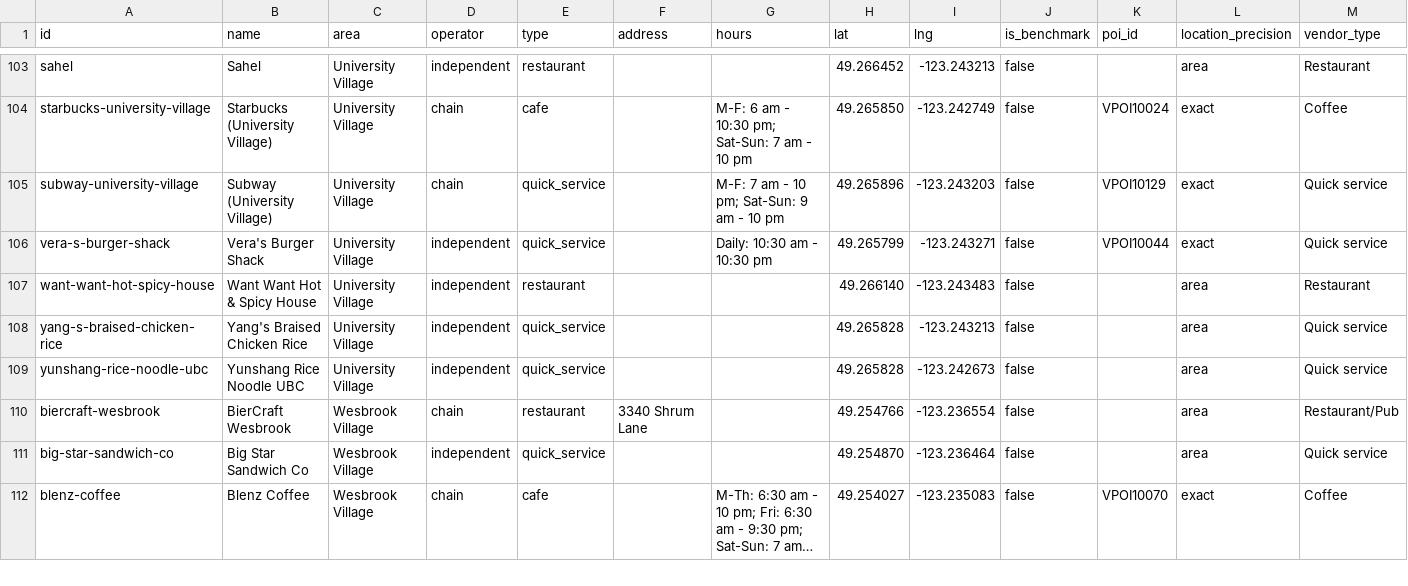
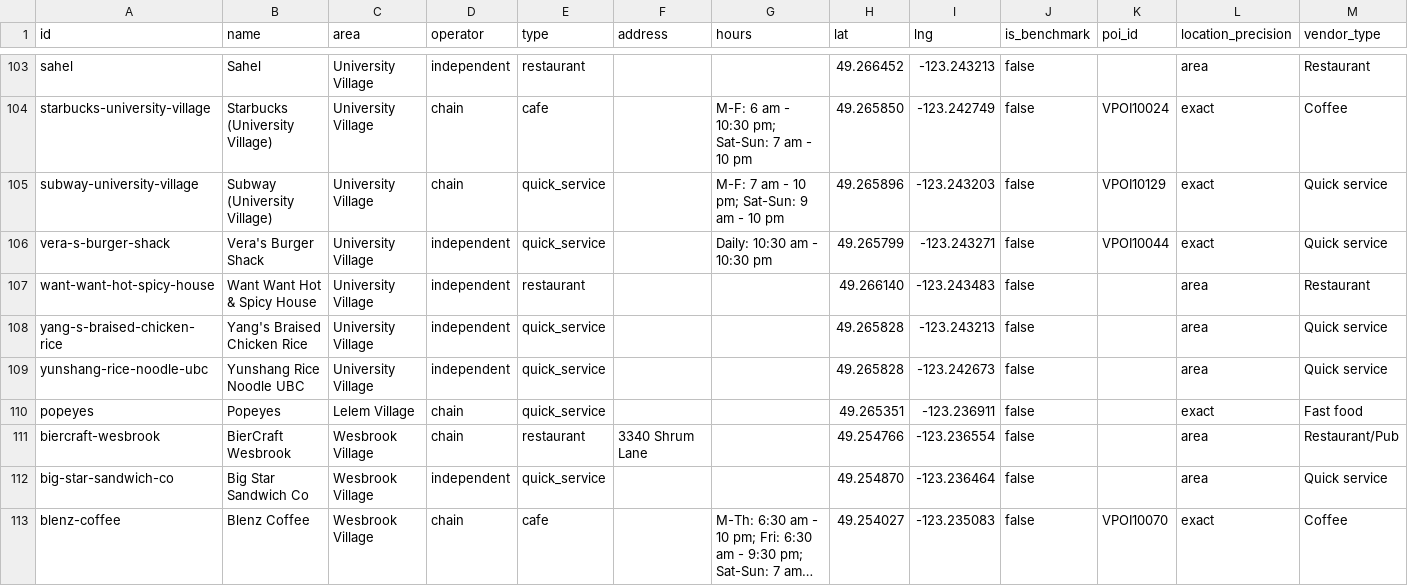
Before and after one commit to danieldalopez/campus-price-map, a CSV file: data/outlets.csv, drawn as a sheet; only a part is shown, gaps mark what is left out; long unchanged cells end in …; the diff names each change by its address in the sheet, - before the commit and + after, or states it on an @@ line.

```diff
--- a/data/outlets.csv
+++ b/data/outlets.csv
+row 110: popeyes | Popeyes | Lelem Village | chain | quick_service |  |  | 49.265351 | -123.236911 | false |  | exact | Fast food
```
Also changed, not shown: data/carries.csv, data/menu_items.csv, 4 other files.
